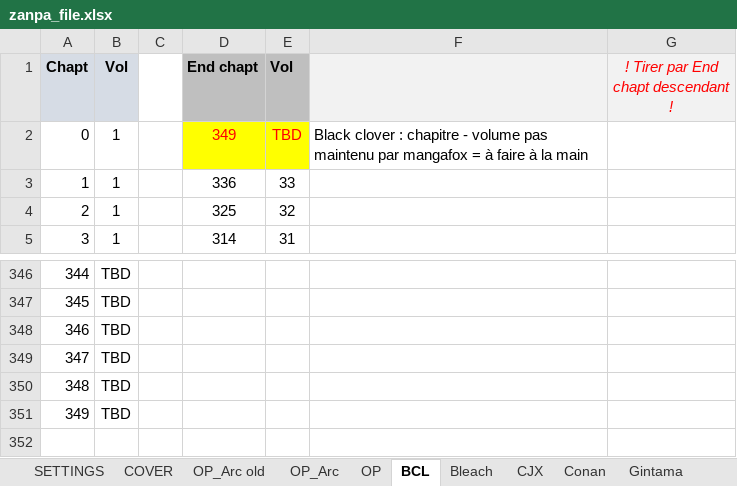
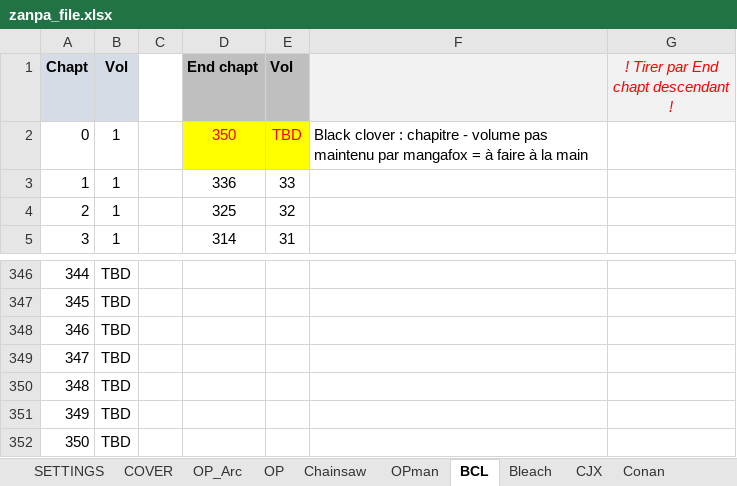
Before and after one commit to PierreRlld/EMS, an Excel workbook: zanpa_file.xlsx, sheet BCL, drawn as a sheet; only a part is shown, gaps mark what is left out; values as stored, in another font and other column widths than the file's, no borders; the diff names each change by its address in the sheet, - before the commit and + after, or states it on an @@ line.

```diff
--- a/zanpa_file.xlsx (sheet BCL)
+++ b/zanpa_file.xlsx (sheet BCL)
-sheet tab: OP_Arc old
+sheet tab: Chainsaw
+sheet tab: OPman
-D2 (End chapt): 349
+D2 (End chapt): 350
+row 352: 350 | TBD
```
Also changed, not shown: sheet COVER, sheet SETTINGS, sheet Mashle, sheet JJK, sheet SakDays, formulas that keep their value, charts or pictures, 5 other files.
